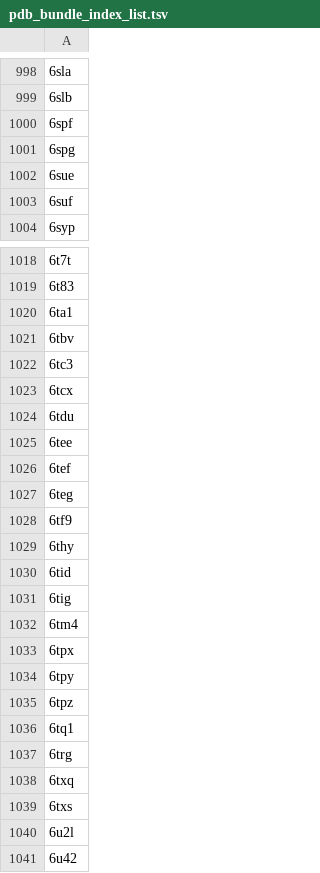
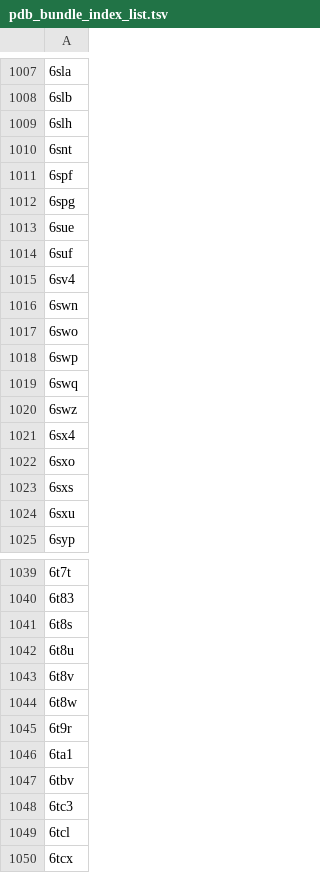
Before and after one commit to rcsb/py-rcsb_mock-data, a TSV file: MOCK_EXCHANGE_SANDBOX/status/pdb_bundle_index_list.tsv, drawn as a sheet; only a part is shown, gaps mark what is left out; the shorter side is filled out with more unchanged rows; the diff covers the shown part only; the diff names each change by its address in the sheet, - before the commit and + after, or states it on an @@ line.

```diff
--- a/MOCK_EXCHANGE_SANDBOX/status/pdb_bundle_index_list.tsv
+++ b/MOCK_EXCHANGE_SANDBOX/status/pdb_bundle_index_list.tsv
+row 1009: 6slh
+row 1010: 6snt
+row 1015: 6sv4
+row 1016: 6swn
+row 1017: 6swo
+row 1018: 6swp
+row 1019: 6swq
+row 1020: 6swz
+row 1021: 6sx4
+row 1022: 6sxo
+row 1023: 6sxs
+row 1024: 6sxu
+row 1041: 6t8s
+row 1042: 6t8u
+row 1043: 6t8v
+row 1044: 6t8w
+row 1045: 6t9r
+row 1049: 6tcl
```
Also changed, not shown: 32 added rows elsewhere in this file, MOCK_EXCHANGE_SANDBOX/status/nmr_restraints_v2_list.tsv, MOCK_EXCHANGE_SANDBOX/status/pdb_ndb_mapping.tsv, 7 other files.
